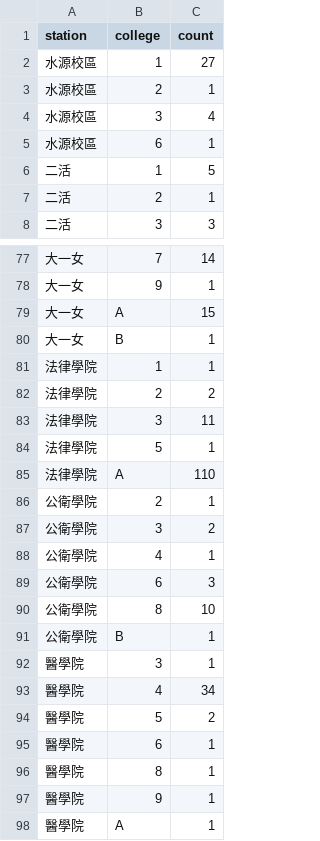
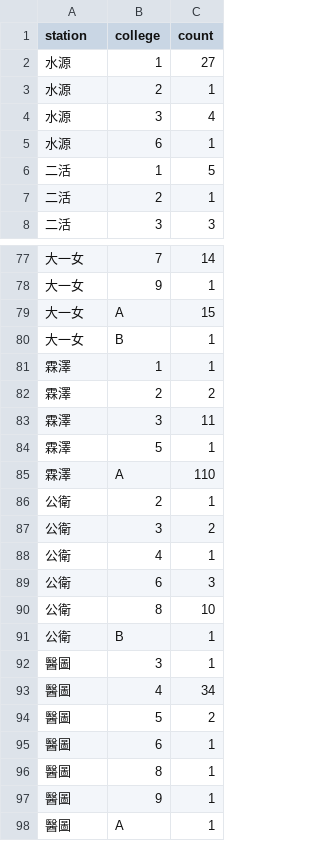
Before and after one commit to rschiang/ntu-vote-auth-stat, a CSV file: data/104-1/station-college.csv, drawn as a sheet; only a part is shown, gaps mark what is left out; the diff covers the shown part only.

```diff
--- a/data/104-1/station-college.csv
+++ b/data/104-1/station-college.csv
@@ -1,6 +1,6 @@
 station,college,count
-水源校區,1,27
-水源校區,2,1
-水源校區,3,4
-水源校區,6,1
+水源,1,27
+水源,2,1
+水源,3,4
+水源,6,1
 二活,1,5
@@ -80,19 +80,19 @@ station,college,count
 大一女,B,1
-法律學院,1,1
-法律學院,2,2
-法律學院,3,11
-法律學院,5,1
-法律學院,A,110
-公衛學院,2,1
-公衛學院,3,2
-公衛學院,4,1
-公衛學院,6,3
-公衛學院,8,10
-公衛學院,B,1
-醫學院,3,1
-醫學院,4,34
-醫學院,5,2
-醫學院,6,1
-醫學院,8,1
-醫學院,9,1
-醫學院,A,1
+霖澤,1,1
+霖澤,2,2
+霖澤,3,11
+霖澤,5,1
+霖澤,A,110
+公衛,2,1
+公衛,3,2
+公衛,4,1
+公衛,6,3
+公衛,8,10
+公衛,B,1
+醫圖,3,1
+醫圖,4,34
+醫圖,5,2
+醫圖,6,1
+醫圖,8,1
+醫圖,9,1
+醫圖,A,1
```
Also changed, not shown: 17 edited cells elsewhere in this file, data/103-1/station-time.csv, data/103-2/station-time.csv, 3 other files.
